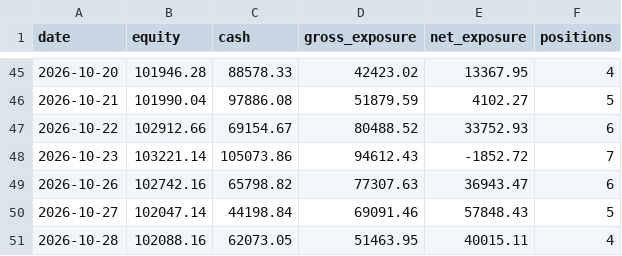
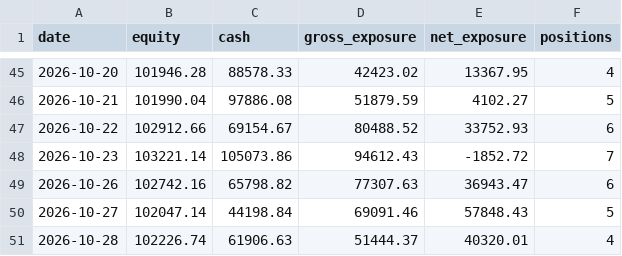
Before and after one commit to ConnorHampstead/claude-portfolio, a CSV file: state/equity.csv, drawn as a sheet; only a part is shown, gaps mark what is left out.

```diff
--- a/state/equity.csv
+++ b/state/equity.csv
@@ -50,2 +50,2 @@ date,equity,cash,gross_exposure,net_exposure,positions
 2026-10-27,102047.14,44198.84,69091.46,57848.43,5
-2026-10-28,102088.16,62073.05,51463.95,40015.11,4
+2026-10-28,102226.74,61906.63,51444.37,40320.01,4
```
Also changed, not shown: journal.csv, shadow.csv, 11 other files.
